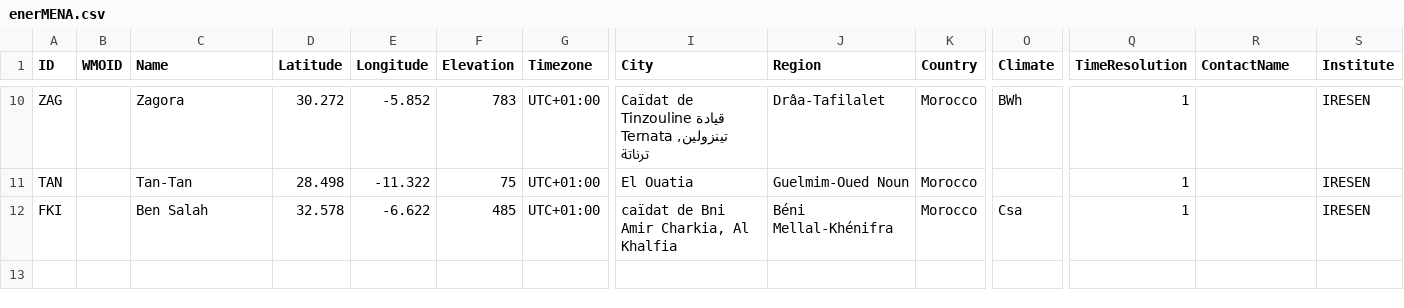
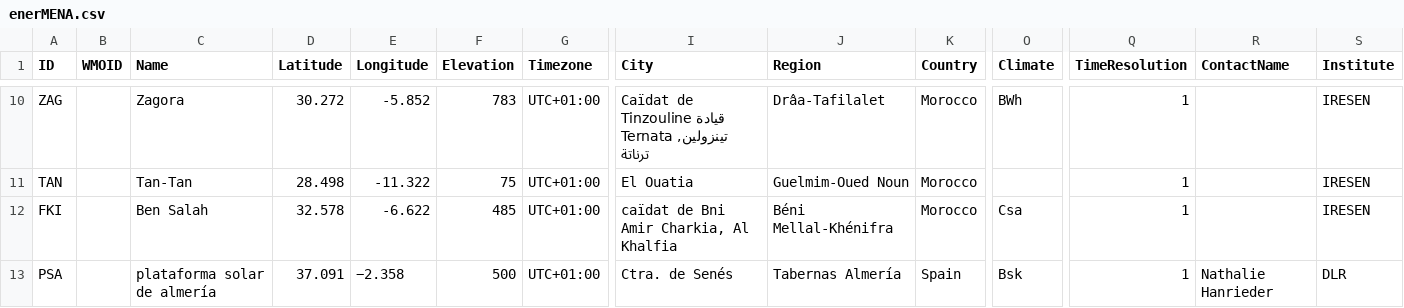
Before and after one commit to jcumbicosr/libinsitu, a CSV file: libinsitu/res/station-info/enerMENA.csv, drawn as a sheet; only a part is shown, gaps mark what is left out; rows hold the shown columns only; the diff names each change by its address in the sheet, - before the commit and + after, or states it on an @@ line.

Commit message:
Update enerMENA.csv

```diff
--- a/libinsitu/res/station-info/enerMENA.csv
+++ b/libinsitu/res/station-info/enerMENA.csv
+row 13: PSA |  | plataforma solar de almería | 37.091 | −2.358 | 500 | UTC+01:00 | Ctra. de Senés | Tabernas Almería | Spain | Bsk | 1 | Nathalie Hanrieder | DLR
```
